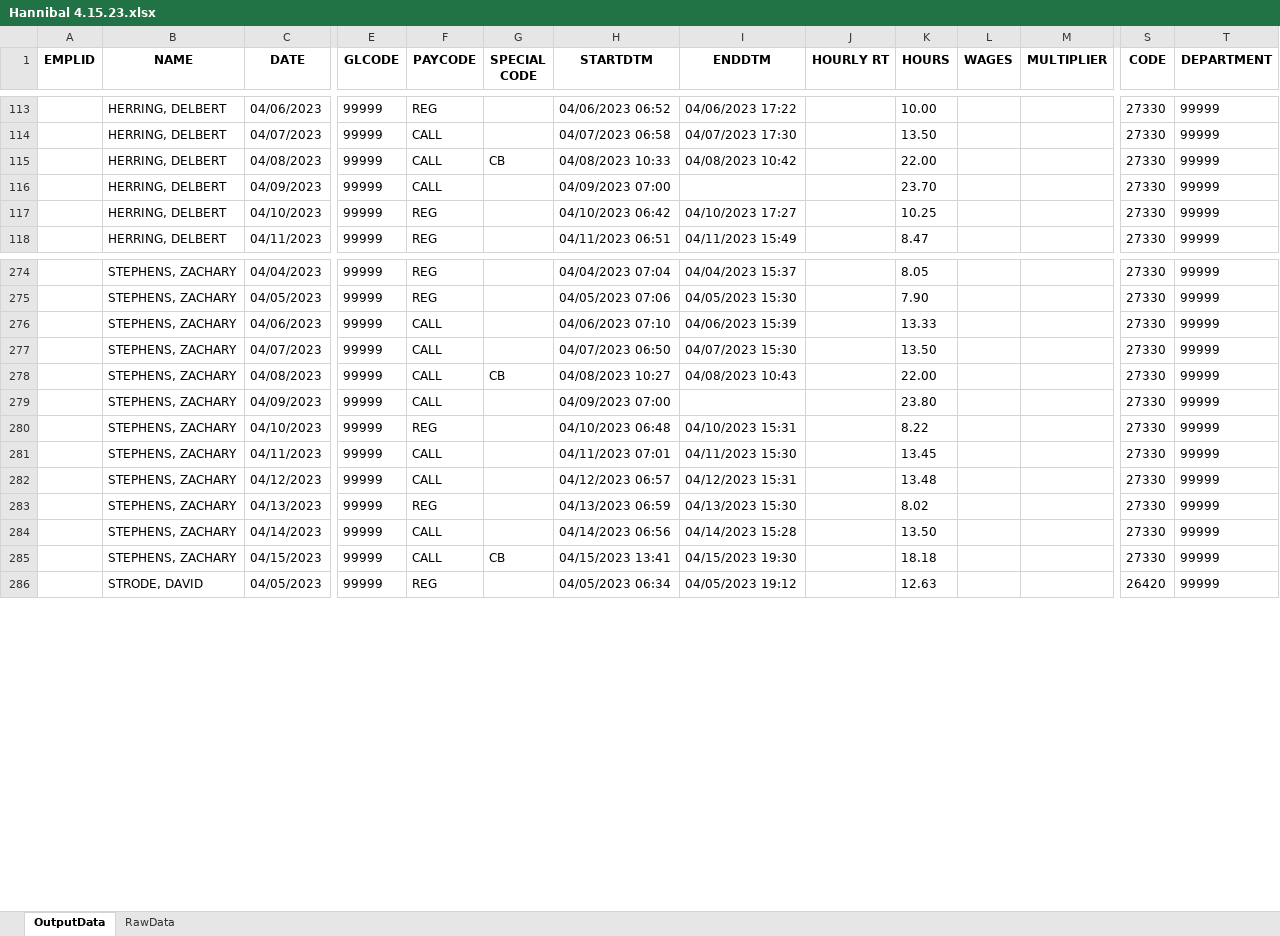
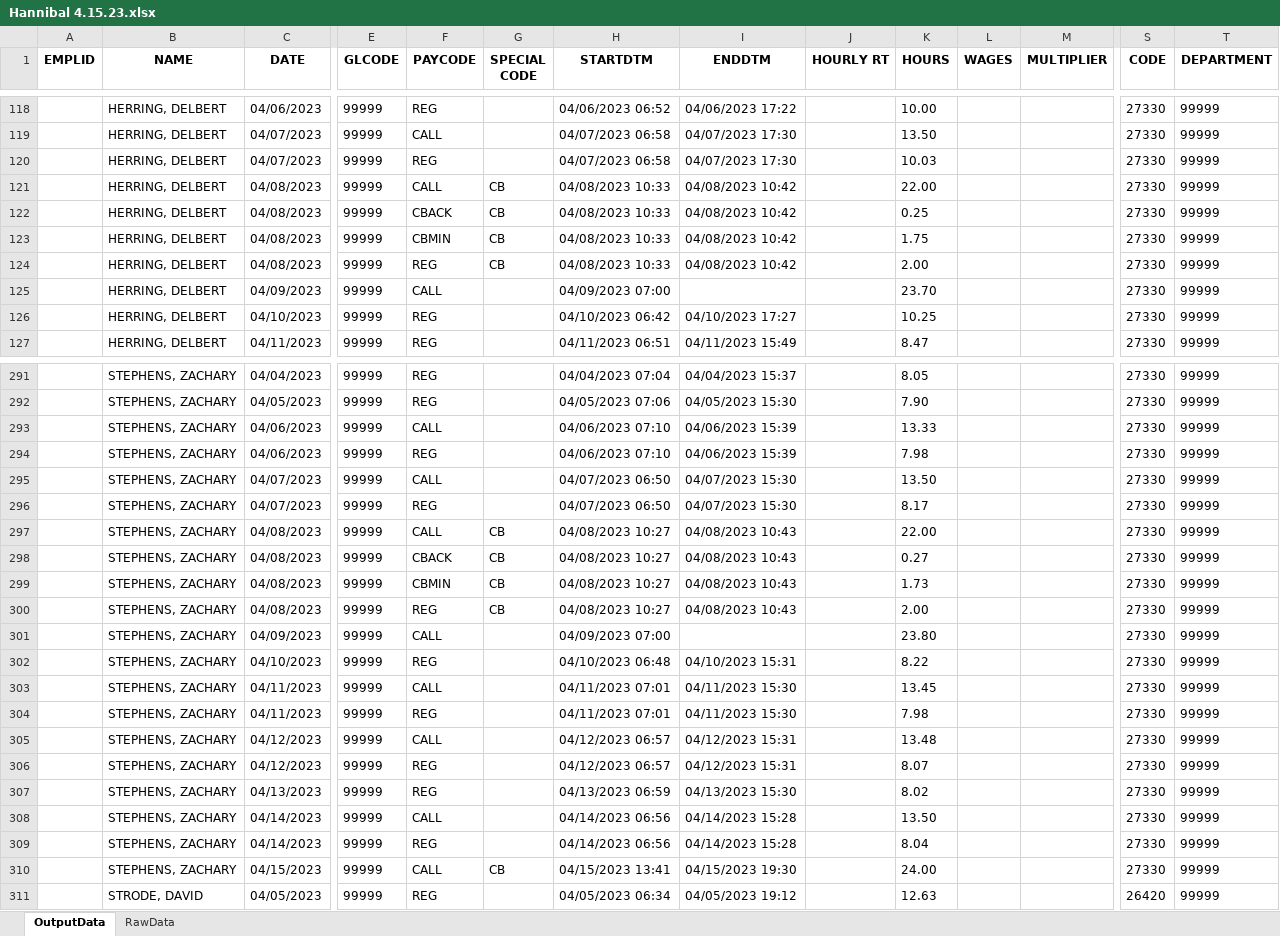
Before and after one commit to Valeriamejia1/PDF-Reader-unittest, an Excel workbook: OUTPUT API/Hannibal 4.15.23.xlsx, sheet OutputData, drawn as a sheet; only a part is shown, gaps mark what is left out; values as stored, in another font and other column widths than the file's, no borders; addresses are those after the commit; rows hold the shown columns only; the diff covers the shown part only; the diff names each change by its address in the sheet, - before the commit and + after, or states it on an @@ line.

```diff
--- a/OUTPUT API/Hannibal 4.15.23.xlsx (sheet OutputData)
+++ b/OUTPUT API/Hannibal 4.15.23.xlsx (sheet OutputData)
+row 120:  | HERRING, DELBERT | 04/07/2023 | 99999 | REG |  | 04/07/2023 06:58 | 04/07/2023 17:30 |  | 10.03 |  |  | 27330 | 99999
+row 122:  | HERRING, DELBERT | 04/08/2023 | 99999 | CBACK | CB | 04/08/2023 10:33 | 04/08/2023 10:42 |  | 0.25 |  |  | 27330 | 99999
+row 123:  | HERRING, DELBERT | 04/08/2023 | 99999 | CBMIN | CB | 04/08/2023 10:33 | 04/08/2023 10:42 |  | 1.75 |  |  | 27330 | 99999
+row 124:  | HERRING, DELBERT | 04/08/2023 | 99999 | REG | CB | 04/08/2023 10:33 | 04/08/2023 10:42 |  | 2.00 |  |  | 27330 | 99999
+row 294:  | STEPHENS, ZACHARY | 04/06/2023 | 99999 | REG |  | 04/06/2023 07:10 | 04/06/2023 15:39 |  | 7.98 |  |  | 27330 | 99999
+row 296:  | STEPHENS, ZACHARY | 04/07/2023 | 99999 | REG |  | 04/07/2023 06:50 | 04/07/2023 15:30 |  | 8.17 |  |  | 27330 | 99999
+row 298:  | STEPHENS, ZACHARY | 04/08/2023 | 99999 | CBACK | CB | 04/08/2023 10:27 | 04/08/2023 10:43 |  | 0.27 |  |  | 27330 | 99999
+row 299:  | STEPHENS, ZACHARY | 04/08/2023 | 99999 | CBMIN | CB | 04/08/2023 10:27 | 04/08/2023 10:43 |  | 1.73 |  |  | 27330 | 99999
+row 300:  | STEPHENS, ZACHARY | 04/08/2023 | 99999 | REG | CB | 04/08/2023 10:27 | 04/08/2023 10:43 |  | 2.00 |  |  | 27330 | 99999
+row 304:  | STEPHENS, ZACHARY | 04/11/2023 | 99999 | REG |  | 04/11/2023 07:01 | 04/11/2023 15:30 |  | 7.98 |  |  | 27330 | 99999
+row 306:  | STEPHENS, ZACHARY | 04/12/2023 | 99999 | REG |  | 04/12/2023 06:57 | 04/12/2023 15:31 |  | 8.07 |  |  | 27330 | 99999
+row 309:  | STEPHENS, ZACHARY | 04/14/2023 | 99999 | REG |  | 04/14/2023 06:56 | 04/14/2023 15:28 |  | 8.04 |  |  | 27330 | 99999
-K310 (HOURS): 18.18
+K310 (HOURS): 24.00
```
Also changed, not shown: 13 added rows and 2 edited cells elsewhere in this sheet, sheet RawData, OUTPUT API/Delta Health 4.15.23 SCHED.xlsx, OUTPUT API/Hannibal 4.15.23 SCHED.xlsx, 47 other files.
